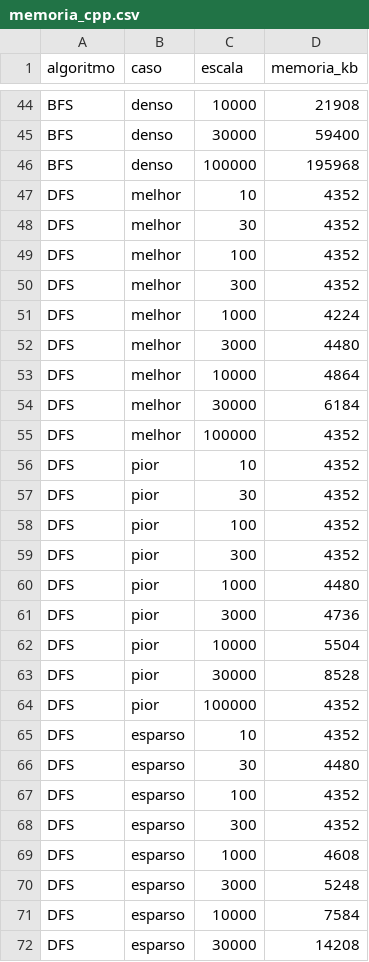
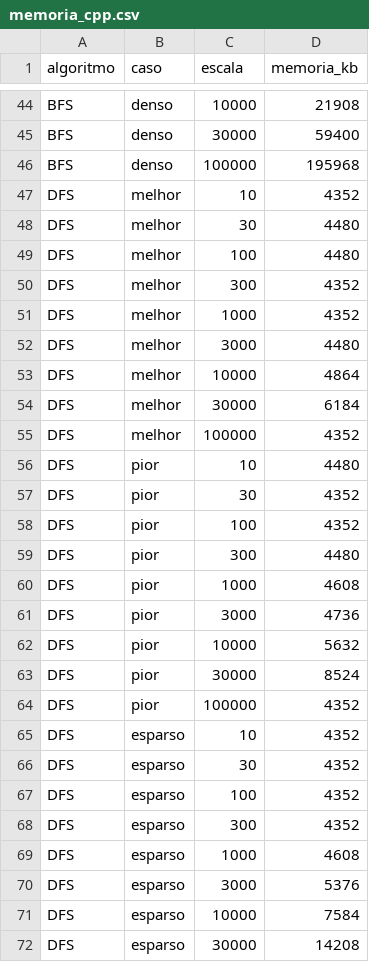
Before and after one commit to pauloporton/benchmark-grafos-java-cpp, a CSV file: benchmark-cpp/resultados/memoria_cpp.csv, drawn as a sheet; only a part is shown, gaps mark what is left out; the diff covers the shown part only.

```diff
--- a/benchmark-cpp/resultados/memoria_cpp.csv
+++ b/benchmark-cpp/resultados/memoria_cpp.csv
@@ -47,6 +47,6 @@ BFS,denso,100000,195968
 DFS,melhor,10,4352
-DFS,melhor,30,4352
-DFS,melhor,100,4352
+DFS,melhor,30,4480
+DFS,melhor,100,4480
 DFS,melhor,300,4352
-DFS,melhor,1000,4224
+DFS,melhor,1000,4352
 DFS,melhor,3000,4480
@@ -55,13 +55,13 @@ DFS,melhor,30000,6184
 DFS,melhor,100000,4352
-DFS,pior,10,4352
+DFS,pior,10,4480
 DFS,pior,30,4352
 DFS,pior,100,4352
-DFS,pior,300,4352
-DFS,pior,1000,4480
+DFS,pior,300,4480
+DFS,pior,1000,4608
 DFS,pior,3000,4736
-DFS,pior,10000,5504
-DFS,pior,30000,8528
+DFS,pior,10000,5632
+DFS,pior,30000,8524
 DFS,pior,100000,4352
 DFS,esparso,10,4352
-DFS,esparso,30,4480
+DFS,esparso,30,4352
 DFS,esparso,100,4352
@@ -69,3 +69,3 @@ DFS,esparso,300,4352
 DFS,esparso,1000,4608
-DFS,esparso,3000,5248
+DFS,esparso,3000,5376
 DFS,esparso,10000,7584
```
Also changed, not shown: 53 edited cells elsewhere in this file, 52 other files.
